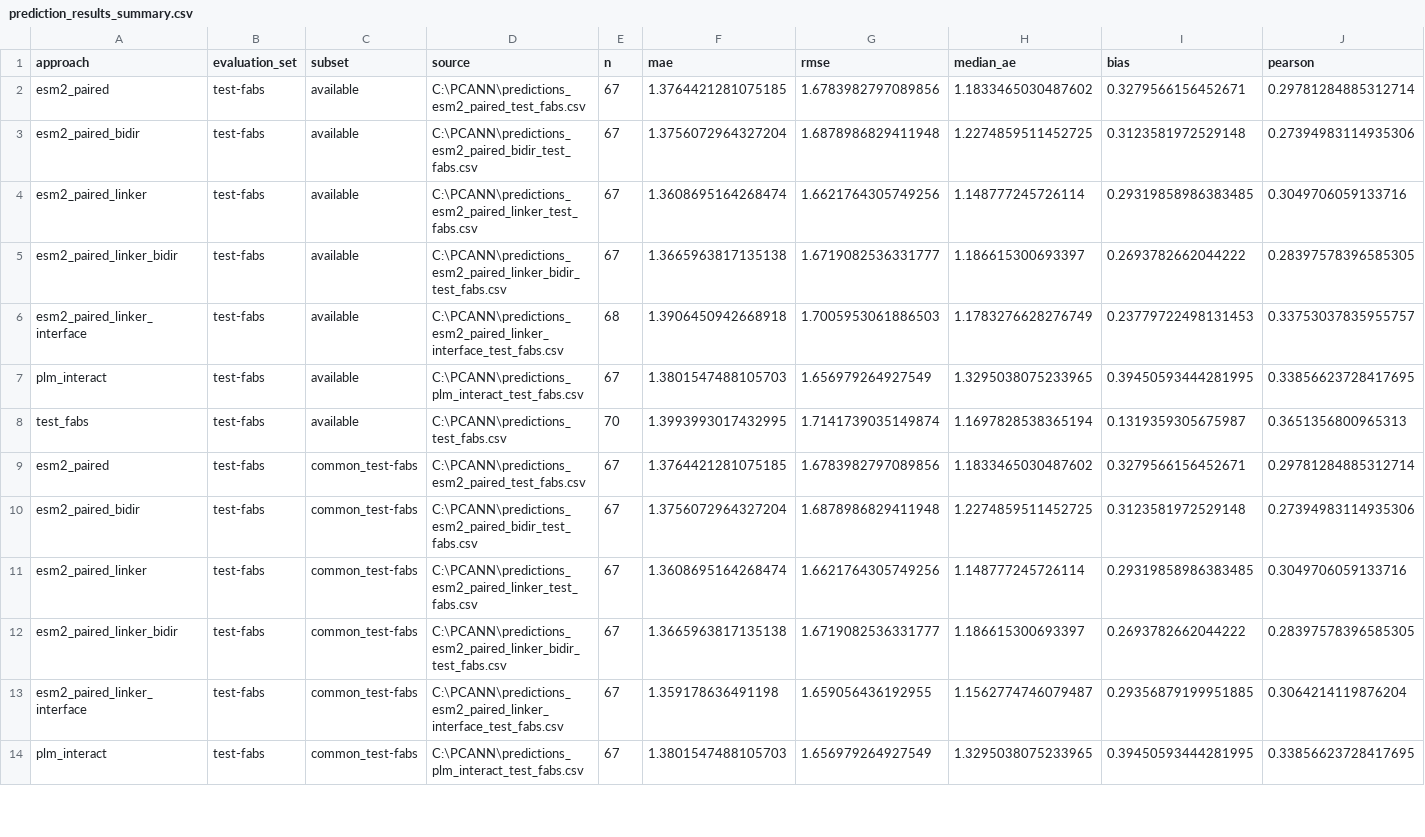
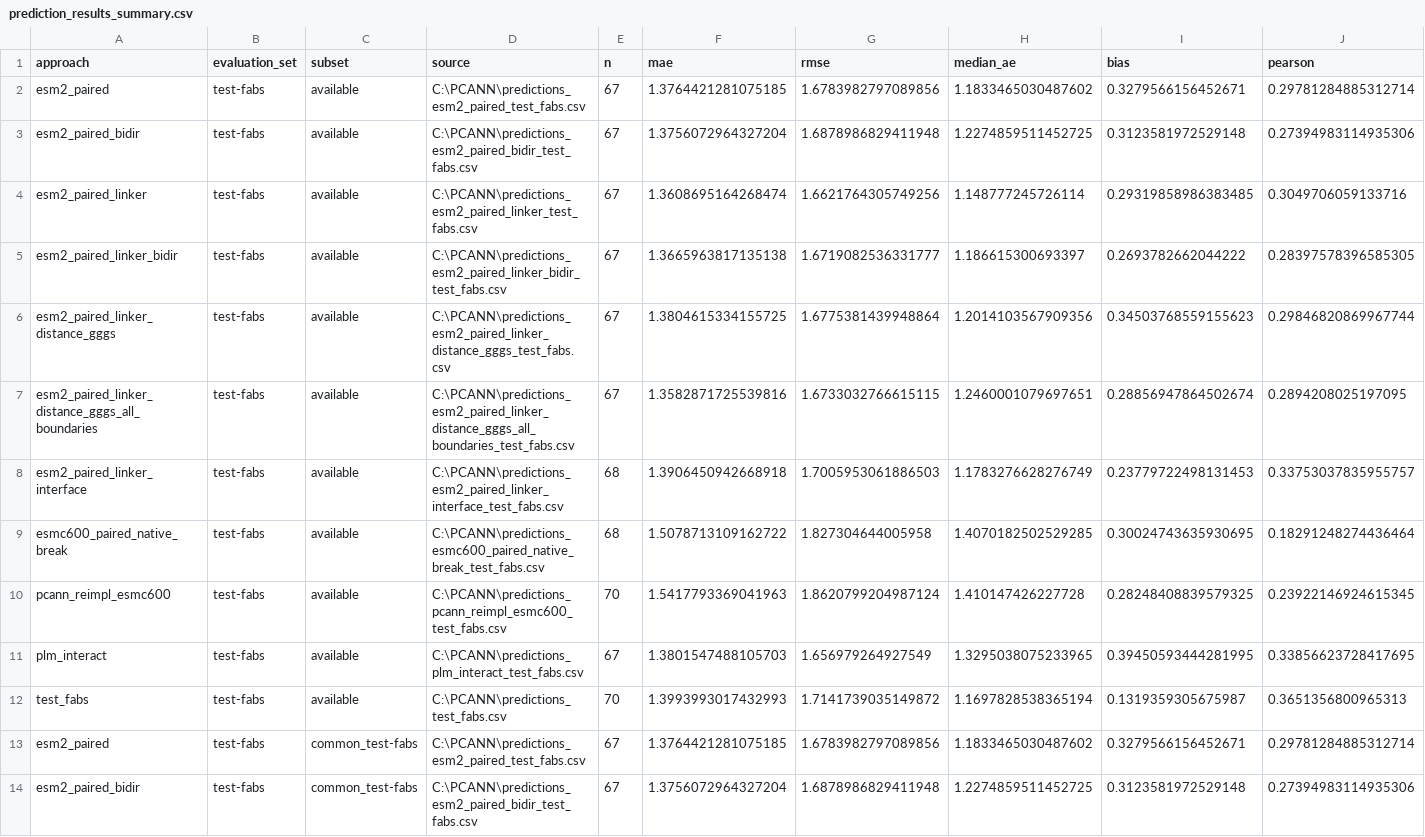
Before and after one commit to akabynda/affex_win, a CSV file: prediction_results_summary.csv, drawn as a sheet; only a part is shown; the shorter side is filled out with more unchanged rows; addresses are those after the commit; rows hold the shown columns only; the diff covers the shown part only; the diff names each change by its address in the sheet, - before the commit and + after, or states it on an @@ line.

Commit message:
gggs and esmc

```diff
--- a/prediction_results_summary.csv
+++ b/prediction_results_summary.csv
+row 6: esm2_paired_linker_distance_gggs | test-fabs | available | C:\PCANN\predictions_esm2_paired_linker_distance_gggs_test_fabs.csv | 67 | 1.3804615334155725 | 1.6775381439948864 | 1.2014103567909356 | 0.34503768559155623 | 0.29846820869967744
+row 7: esm2_paired_linker_distance_gggs_all_boundaries | test-fabs | available | C:\PCANN\predictions_esm2_paired_linker_distance_gggs_all_boundaries_test_fabs.csv | 67 | 1.3582871725539816 | 1.6733032766615115 | 1.2460001079697651 | 0.28856947864502674 | 0.2894208025197095
+row 9: esmc600_paired_native_break | test-fabs | available | C:\PCANN\predictions_esmc600_paired_native_break_test_fabs.csv | 68 | 1.5078713109162722 | 1.827304644005958 | 1.4070182502529285 | 0.30024743635930695 | 0.18291248274436464
+row 10: pcann_reimpl_esmc600 | test-fabs | available | C:\PCANN\predictions_pcann_reimpl_esmc600_test_fabs.csv | 70 | 1.5417793369041963 | 1.8620799204987124 | 1.410147426227728 | 0.28248408839579325 | 0.23922146924615345
-F12 (mae): 1.3993993017432995
+F12 (mae): 1.3993993017432993
-G12 (rmse): 1.7141739035149874
+G12 (rmse): 1.7141739035149872
```
Also changed, not shown: 12 added rows and 6 edited cells elsewhere in this file, 17 other files.
